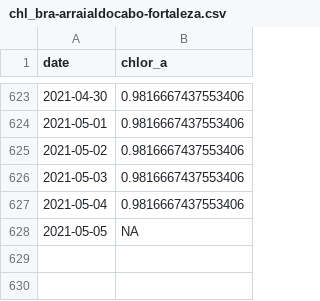
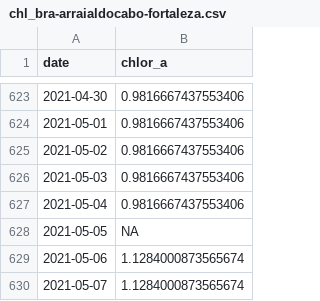
Before and after one commit to marinebon/p2p, a CSV file: data/chl/chl_bra-arraialdocabo-fortaleza.csv, drawn as a sheet; only a part is shown, gaps mark what is left out; the diff names each change by its address in the sheet, - before the commit and + after, or states it on an @@ line.

```diff
--- a/data/chl/chl_bra-arraialdocabo-fortaleza.csv
+++ b/data/chl/chl_bra-arraialdocabo-fortaleza.csv
+row 629: 2021-05-06 | 1.1284000873565674
+row 630: 2021-05-07 | 1.1284000873565674
```
Also changed, not shown: data/chl/chl_arg-puertomadryn3.csv, data/chl/chl_bra-costadasalgas-gramute.csv, 14 other files.
